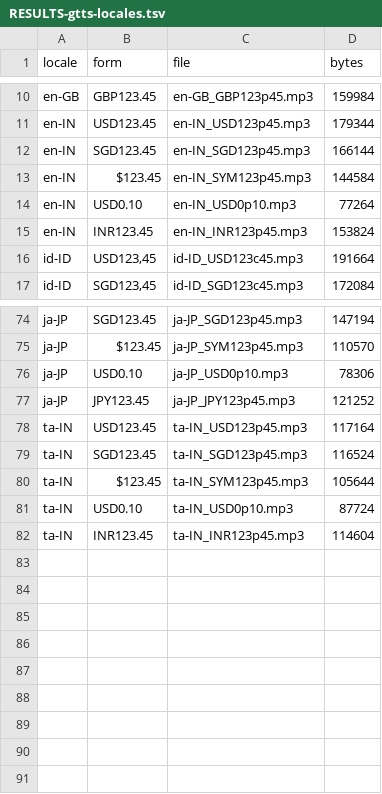
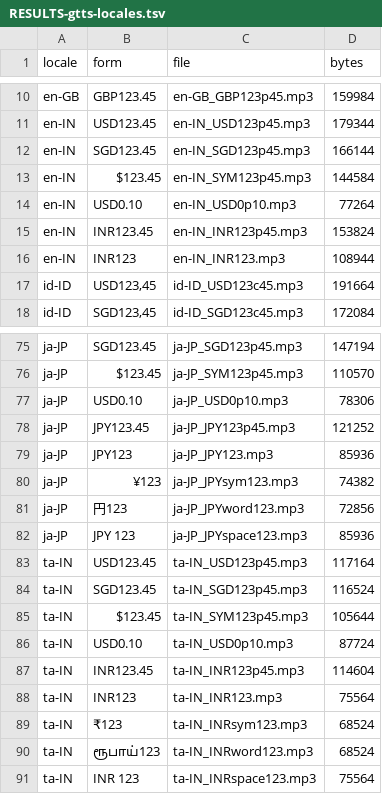
Before and after one commit to amoshydra/blog, a TSV file: public/posts/screen-reader-currency-announcements/artifacts/RESULTS-gtts-locales.tsv, drawn as a sheet; only a part is shown, gaps mark what is left out; the diff names each change by its address in the sheet, - before the commit and + after, or states it on an @@ line.

Commit message:
feat(post): verify Google TTS clips and render transcripts in the gallery
- Listen-verify all 90 committed clips (transcripts.json, 0 predicted);
  add romanization (transcripts.romanized.json) and Thai glosses
  (transcripts.notes.json).
- Add 9 clips + manifest rows for the whole-unit forms (ja-JP, en-IN,
  ta-IN, id-ID); gtts-locale-dump.sh emits them.
- Add the transcript verifier (tools/transcript-verifier, pnpm
  verify:transcripts) and the render helper (src/lib/transcript-render.mjs).
- Gallery renders transcripts with per-category colour + non-colour cues
  and drops the maintainer path hint.

```diff
--- a/public/posts/screen-reader-currency-announcements/artifacts/RESULTS-gtts-locales.tsv
+++ b/public/posts/screen-reader-currency-announcements/artifacts/RESULTS-gtts-locales.tsv
+row 16: en-IN | INR123 | en-IN_INR123.mp3 | 108944
+row 79: ja-JP | JPY123 | ja-JP_JPY123.mp3 | 85936
+row 80: ja-JP | ¥123 | ja-JP_JPYsym123.mp3 | 74382
+row 81: ja-JP | 円123 | ja-JP_JPYword123.mp3 | 72856
+row 82: ja-JP | JPY 123 | ja-JP_JPYspace123.mp3 | 85936
+row 88: ta-IN | INR123 | ta-IN_INR123.mp3 | 75564
+row 89: ta-IN | ₹123 | ta-IN_INRsym123.mp3 | 68524
+row 90: ta-IN | ரூபாய்123 | ta-IN_INRword123.mp3 | 68524
+row 91: ta-IN | INR 123 | ta-IN_INRspace123.mp3 | 75564
```
Also changed, not shown: 20 other files.
